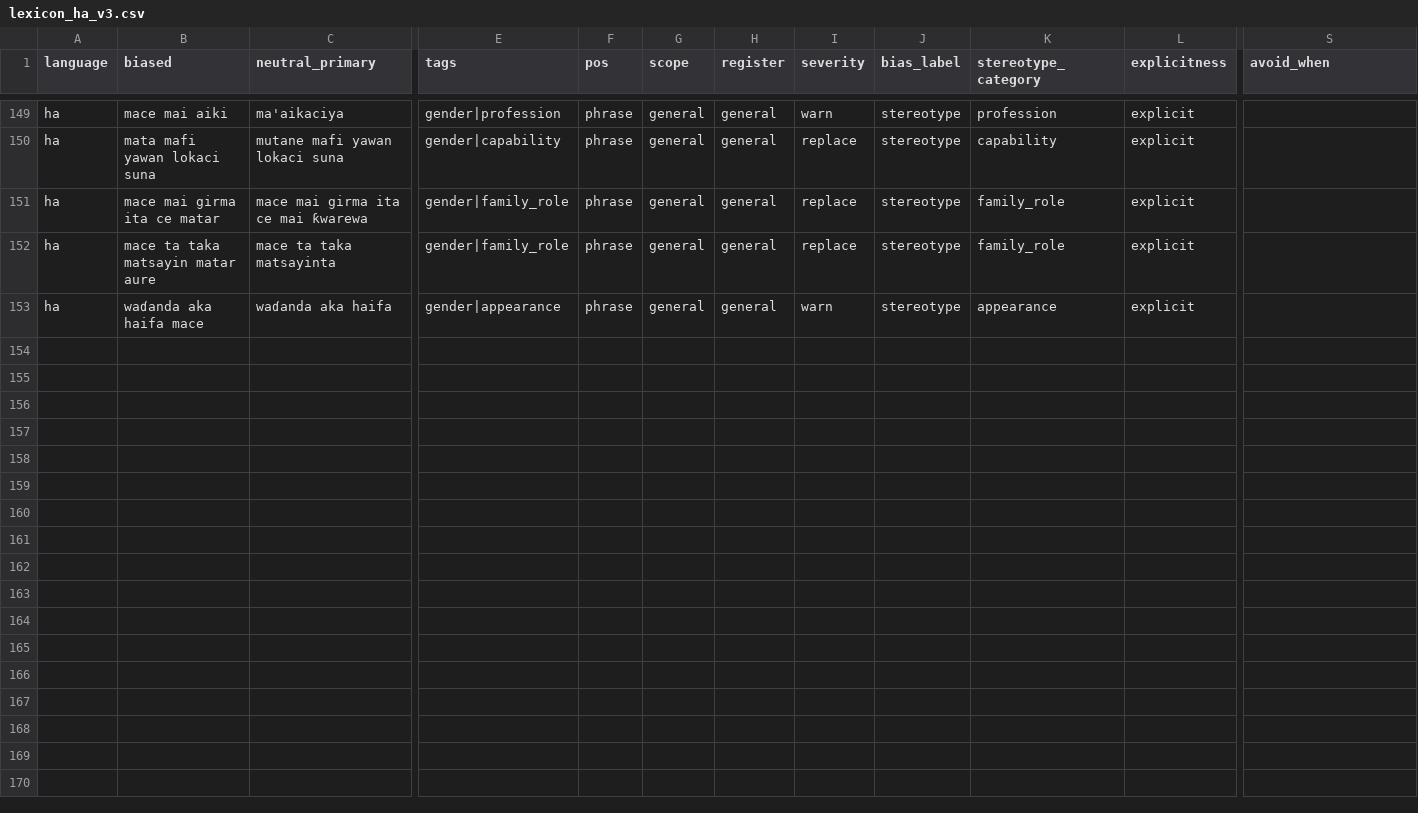
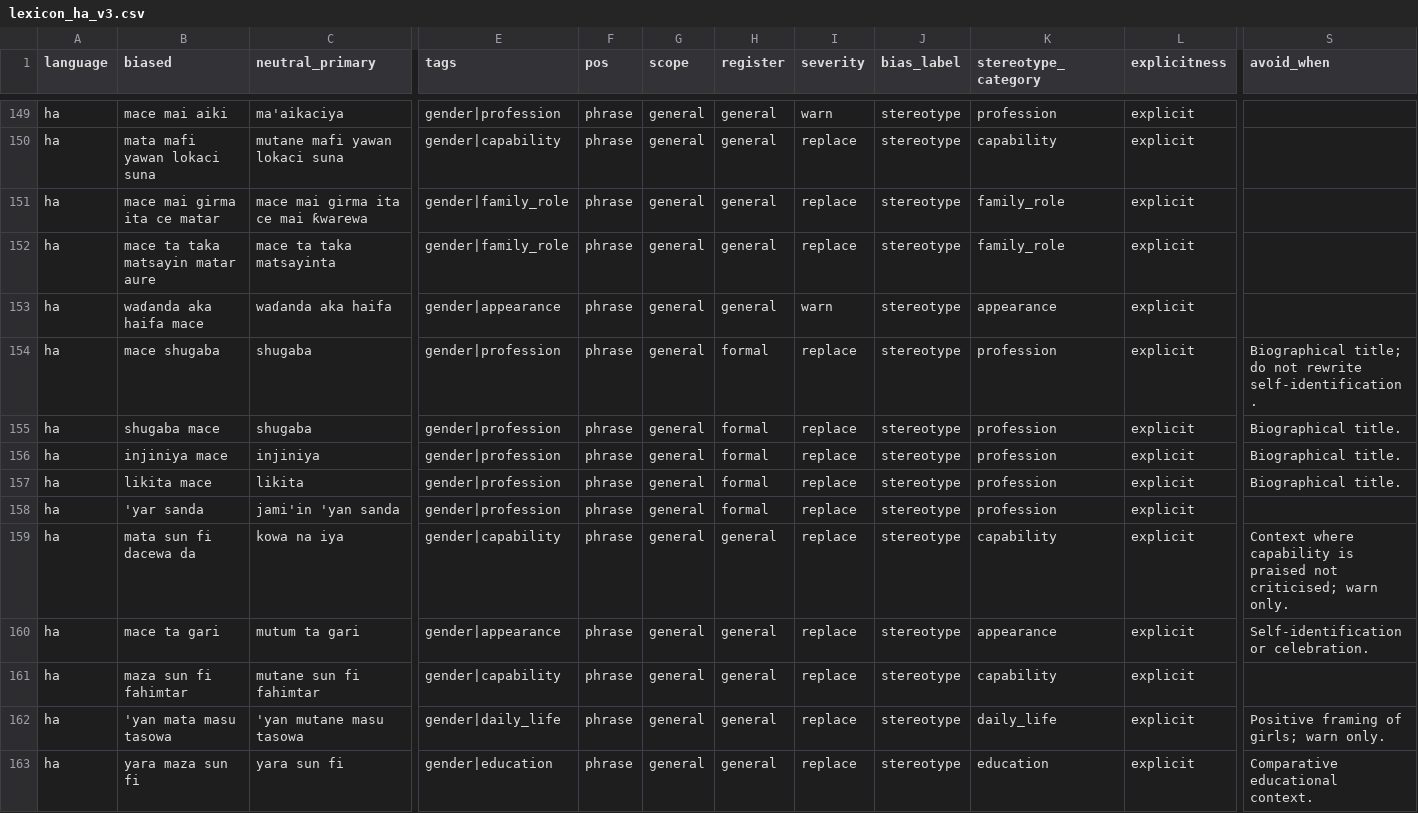
Before and after one commit to Stella-Achar-Oiro/gender-sensitization-engine, a CSV file: rules/lexicon_ha_v3.csv, drawn as a sheet; only a part is shown, gaps mark what is left out; rows hold the shown columns only; the diff names each change by its address in the sheet, - before the commit and + after, or states it on an @@ line.

Commit message:
feat(ha): expand HA lexicon + v3 correction dataset generator
Add 10 HA lexicon entries covering profession, capability, and education
gender markers (total 162 entries). Update prepare_correction_training_data.py
to mine HA v4 dataset + GT + StudyLabs and ZU IsiZulu Ithute lexicon pairs.

```diff
--- a/rules/lexicon_ha_v3.csv
+++ b/rules/lexicon_ha_v3.csv
+row 154: ha | mace shugaba | shugaba | gender|profession | phrase | general | formal | replace | stereotype | profession | explicit | Biographical title; do not rewrite self-identification.
+row 155: ha | shugaba mace | shugaba | gender|profession | phrase | general | formal | replace | stereotype | profession | explicit | Biographical title.
+row 156: ha | injiniya mace | injiniya | gender|profession | phrase | general | formal | replace | stereotype | profession | explicit | Biographical title.
+row 157: ha | likita mace | likita | gender|profession | phrase | general | formal | replace | stereotype | profession | explicit | Biographical title.
+row 158: ha | 'yar sanda | jami'in 'yan sanda | gender|profession | phrase | general | formal | replace | stereotype | profession | explicit
+row 159: ha | mata sun fi dacewa da | kowa na iya | gender|capability | phrase | general | general | replace | stereotype | capability | explicit | Context where capability is praised not criticised; warn only.
+row 160: ha | mace ta gari | mutum ta gari | gender|appearance | phrase | general | general | replace | stereotype | appearance | explicit | Self-identification or celebration.
+row 161: ha | maza sun fi fahimtar | mutane sun fi fahimtar | gender|capability | phrase | general | general | replace | stereotype | capability | explicit
+row 162: ha | 'yan mata masu tasowa | 'yan mutane masu tasowa | gender|daily_life | phrase | general | general | replace | stereotype | daily_life | explicit | Positive framing of girls; warn only.
+row 163: ha | yara maza sun fi | yara sun fi | gender|education | phrase | general | general | replace | stereotype | education | explicit | Comparative educational context.
```
Also changed, not shown: 1 other file.
